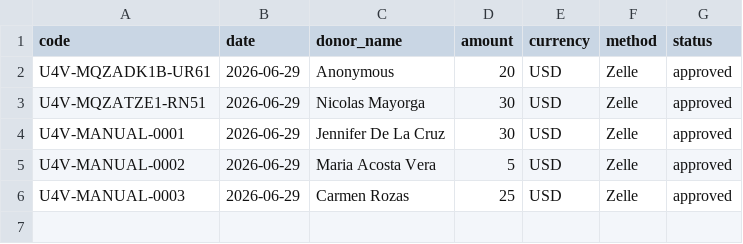
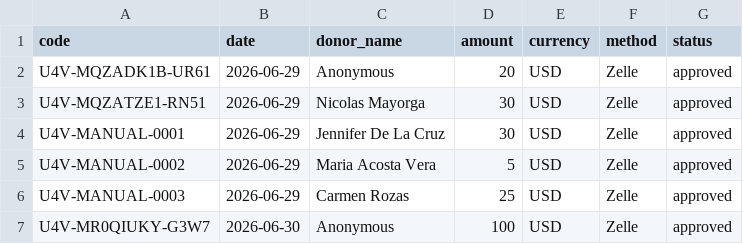
Before and after one commit to cev2030/uchicago-for-venezuela, a CSV file: funding-account-info/donations.csv, drawn as a sheet.

Commit message:
Publish approved donation U4V-MR0QIUKY-G3W7

```diff
--- a/funding-account-info/donations.csv
+++ b/funding-account-info/donations.csv
@@ -6 +6,2 @@ U4V-MANUAL-0002,2026-06-29,Maria Acosta Vera,5,USD,Zelle,approved
 U4V-MANUAL-0003,2026-06-29,Carmen Rozas,25,USD,Zelle,approved
+U4V-MR0QIUKY-G3W7,2026-06-30,Anonymous,100,USD,Zelle,approved
```
